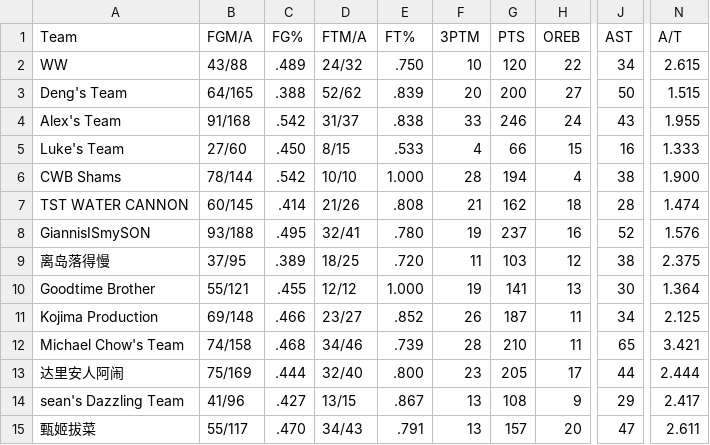
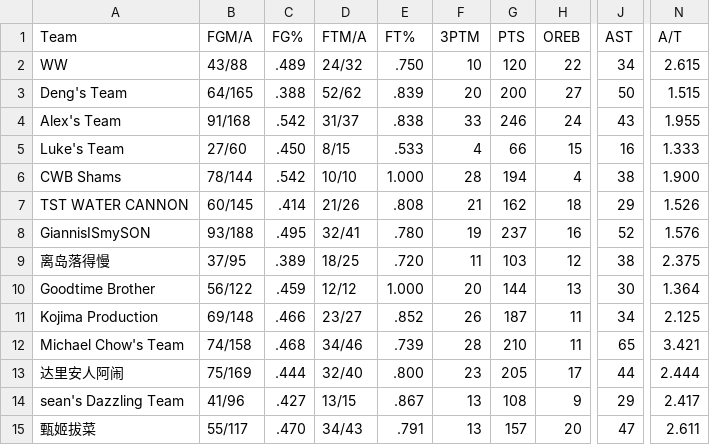
Before and after one commit to williamww19/fantasy, a CSV file: data/league_13648/weekly_stats/week_09.csv, drawn as a sheet; only a part is shown, gaps mark what is left out; the diff names each change by its address in the sheet, - before the commit and + after, or states it on an @@ line.

```diff
--- a/data/league_13648/weekly_stats/week_09.csv
+++ b/data/league_13648/weekly_stats/week_09.csv
-J7 (AST): 28
+J7 (AST): 29
-N7 (A/T): 1.474
+N7 (A/T): 1.526
-B10 (FGM/A): 55/121
+B10 (FGM/A): 56/122
-C10 (FG%): .455
+C10 (FG%): .459
-F10 (3PTM): 19
+F10 (3PTM): 20
-G10 (PTS): 141
+G10 (PTS): 144
```
Also changed, not shown: data/league_13648/weekly_summary/week_09.csv, data/league_33203/weekly_stats/week_09.csv, 3 other files.
